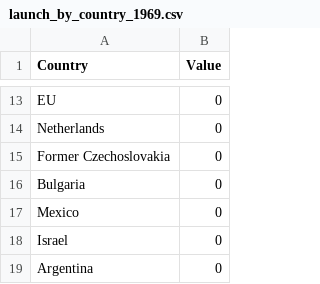
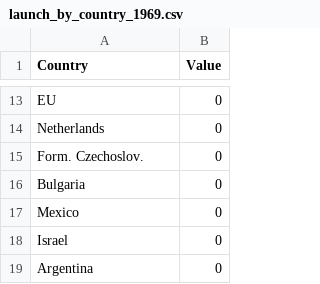
Before and after one commit to code4policy/Team-A4, a CSV file: data/launch_by_country_1969.csv, drawn as a sheet; only a part is shown, gaps mark what is left out.

Commit message:
shorten country name to display better

```diff
--- a/data/launch_by_country_1969.csv
+++ b/data/launch_by_country_1969.csv
@@ -14,3 +14,3 @@ EU,0
 Netherlands,0
-Former Czechoslovakia,0
+Form. Czechoslov.,0
 Bulgaria,0
```
Also changed, not shown: data/launch_by_country_1970.csv, data/launch_by_country_1975.csv.
